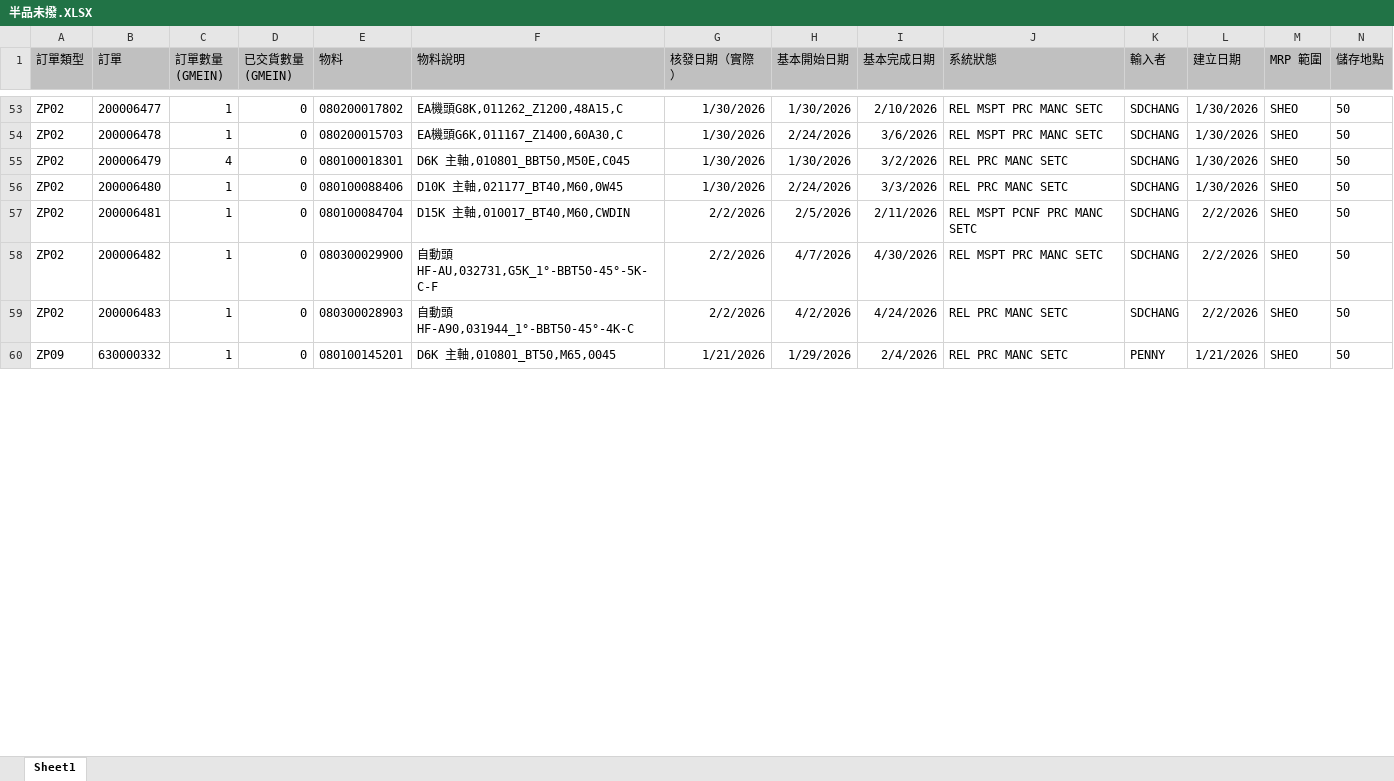
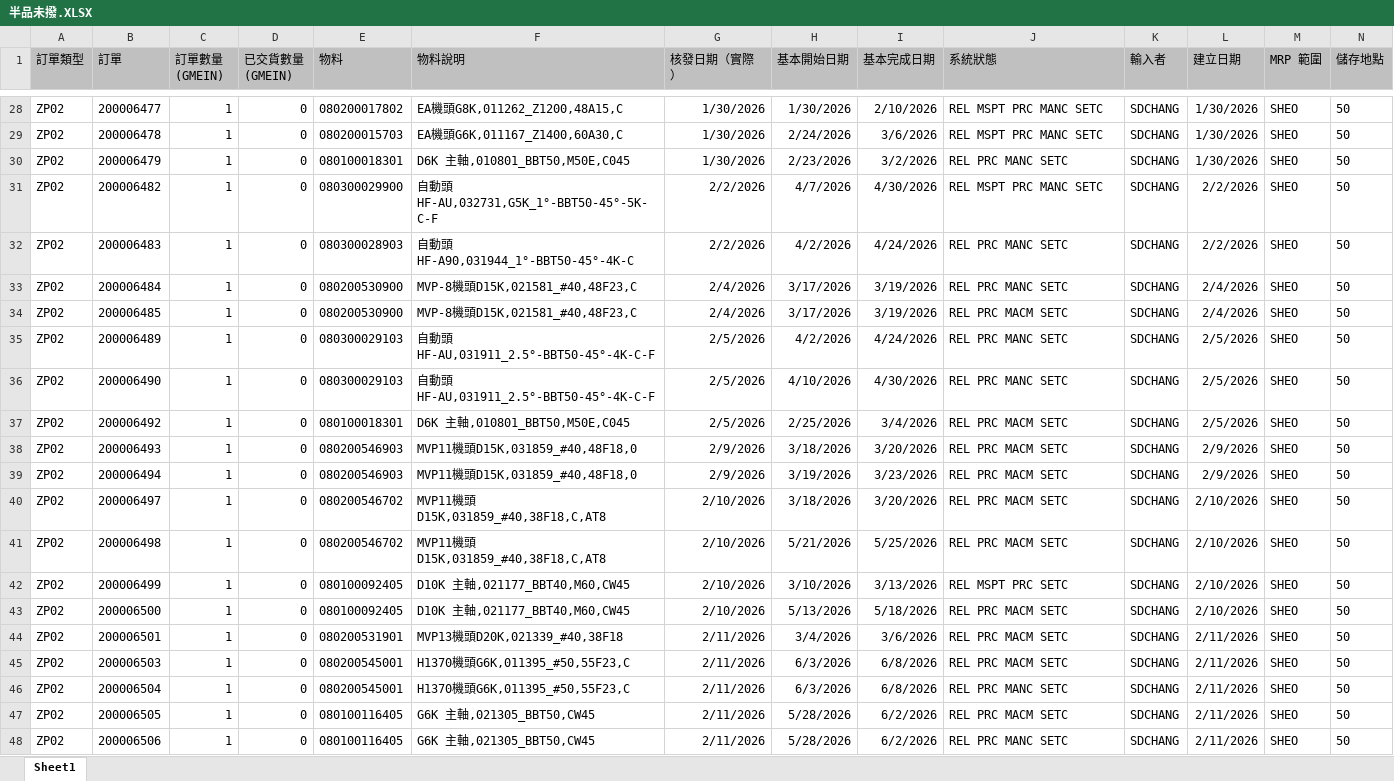
Before and after one commit to june8513/-, an Excel workbook: Newdata/半品未撥.XLSX, sheet Sheet1, drawn as a sheet; only a part is shown, gaps mark what is left out; the shorter side is filled out with more unchanged rows; values as stored, in another font and other column widths than the file's, no borders; removed rows and columns are numbered as before the commit, all else as after; rows hold the shown columns only; the diff covers the shown part only; the diff names each change by its address in the sheet, - before the commit and + after, or states it on an @@ line.

```diff
--- a/Newdata/半品未撥.XLSX (sheet Sheet1)
+++ b/Newdata/半品未撥.XLSX (sheet Sheet1)
-C30 (訂單數量 (GMEIN)): 4
+C30 (訂單數量 (GMEIN)): 1
-H30 (基本開始日期): 1/30/2026
+H30 (基本開始日期): 2/23/2026
-row 56: ZP02 | 200006480 | 1 | 0 | 080100088406 | D10K 主軸,021177_BT40,M60,0W45 | 1/30/2026 | 2/24/2026 | 3/3/2026 | REL PRC MANC SETC | SDCHANG | 1/30/2026 | SHEO | 50
-row 57: ZP02 | 200006481 | 1 | 0 | 080100084704 | D15K 主軸,010017_BT40,M60,CWDIN | 2/2/2026 | 2/5/2026 | 2/11/2026 | REL MSPT PCNF PRC MANC SETC | SDCHANG | 2/2/2026 | SHEO | 50
+row 33: ZP02 | 200006484 | 1 | 0 | 080200530900 | MVP-8機頭D15K,021581_#40,48F23,C | 2/4/2026 | 3/17/2026 | 3/19/2026 | REL PRC MANC SETC | SDCHANG | 2/4/2026 | SHEO | 50
+row 34: ZP02 | 200006485 | 1 | 0 | 080200530900 | MVP-8機頭D15K,021581_#40,48F23,C | 2/4/2026 | 3/17/2026 | 3/19/2026 | REL PRC MACM SETC | SDCHANG | 2/4/2026 | SHEO | 50
+row 35: ZP02 | 200006489 | 1 | 0 | 080300029103 | 自動頭HF-AU,031911_2.5°-BBT50-45°-4K-C-F | 2/5/2026 | 4/2/2026 | 4/24/2026 | REL PRC MANC SETC | SDCHANG | 2/5/2026 | SHEO | 50
+row 36: ZP02 | 200006490 | 1 | 0 | 080300029103 | 自動頭HF-AU,031911_2.5°-BBT50-45°-4K-C-F | 2/5/2026 | 4/10/2026 | 4/30/2026 | REL PRC MANC SETC | SDCHANG | 2/5/2026 | SHEO | 50
+row 37: ZP02 | 200006492 | 1 | 0 | 080100018301 | D6K 主軸,010801_BBT50,M50E,C045 | 2/5/2026 | 2/25/2026 | 3/4/2026 | REL PRC MACM SETC | SDCHANG | 2/5/2026 | SHEO | 50
+row 38: ZP02 | 200006493 | 1 | 0 | 080200546903 | MVP11機頭D15K,031859_#40,48F18,0 | 2/9/2026 | 3/18/2026 | 3/20/2026 | REL PRC MACM SETC | SDCHANG | 2/9/2026 | SHEO | 50
+row 39: ZP02 | 200006494 | 1 | 0 | 080200546903 | MVP11機頭D15K,031859_#40,48F18,0 | 2/9/2026 | 3/19/2026 | 3/23/2026 | REL PRC MACM SETC | SDCHANG | 2/9/2026 | SHEO | 50
+row 40: ZP02 | 200006497 | 1 | 0 | 080200546702 | MVP11機頭D15K,031859_#40,38F18,C,AT8 | 2/10/2026 | 3/18/2026 | 3/20/2026 | REL PRC MACM SETC | SDCHANG | 2/10/2026 | SHEO | 50
+row 41: ZP02 | 200006498 | 1 | 0 | 080200546702 | MVP11機頭D15K,031859_#40,38F18,C,AT8 | 2/10/2026 | 5/21/2026 | 5/25/2026 | REL PRC MACM SETC | SDCHANG | 2/10/2026 | SHEO | 50
+row 42: ZP02 | 200006499 | 1 | 0 | 080100092405 | D10K 主軸,021177_BBT40,M60,CW45 | 2/10/2026 | 3/10/2026 | 3/13/2026 | REL MSPT PRC SETC | SDCHANG | 2/10/2026 | SHEO | 50
+row 43: ZP02 | 200006500 | 1 | 0 | 080100092405 | D10K 主軸,021177_BBT40,M60,CW45 | 2/10/2026 | 5/13/2026 | 5/18/2026 | REL PRC MACM SETC | SDCHANG | 2/10/2026 | SHEO | 50
+row 44: ZP02 | 200006501 | 1 | 0 | 080200531901 | MVP13機頭D20K,021339_#40,38F18 | 2/11/2026 | 3/4/2026 | 3/6/2026 | REL PRC MACM SETC | SDCHANG | 2/11/2026 | SHEO | 50
+row 45: ZP02 | 200006503 | 1 | 0 | 080200545001 | H1370機頭G6K,011395_#50,55F23,C | 2/11/2026 | 6/3/2026 | 6/8/2026 | REL PRC MACM SETC | SDCHANG | 2/11/2026 | SHEO | 50
+row 46: ZP02 | 200006504 | 1 | 0 | 080200545001 | H1370機頭G6K,011395_#50,55F23,C | 2/11/2026 | 6/3/2026 | 6/8/2026 | REL PRC MANC SETC | SDCHANG | 2/11/2026 | SHEO | 50
+row 47: ZP02 | 200006505 | 1 | 0 | 080100116405 | G6K 主軸,021305_BBT50,CW45 | 2/11/2026 | 5/28/2026 | 6/2/2026 | REL PRC MACM SETC | SDCHANG | 2/11/2026 | SHEO | 50
+row 48: ZP02 | 200006506 | 1 | 0 | 080100116405 | G6K 主軸,021305_BBT50,CW45 | 2/11/2026 | 5/28/2026 | 6/2/2026 | REL PRC MANC SETC | SDCHANG | 2/11/2026 | SHEO | 50
```
Also changed, not shown: 46 added rows, 26 removed rows and 15 edited cells elsewhere in this sheet, Newdata/今日入庫.xlsx, Newdata/報工狀態.XLSX, 14 other files.
